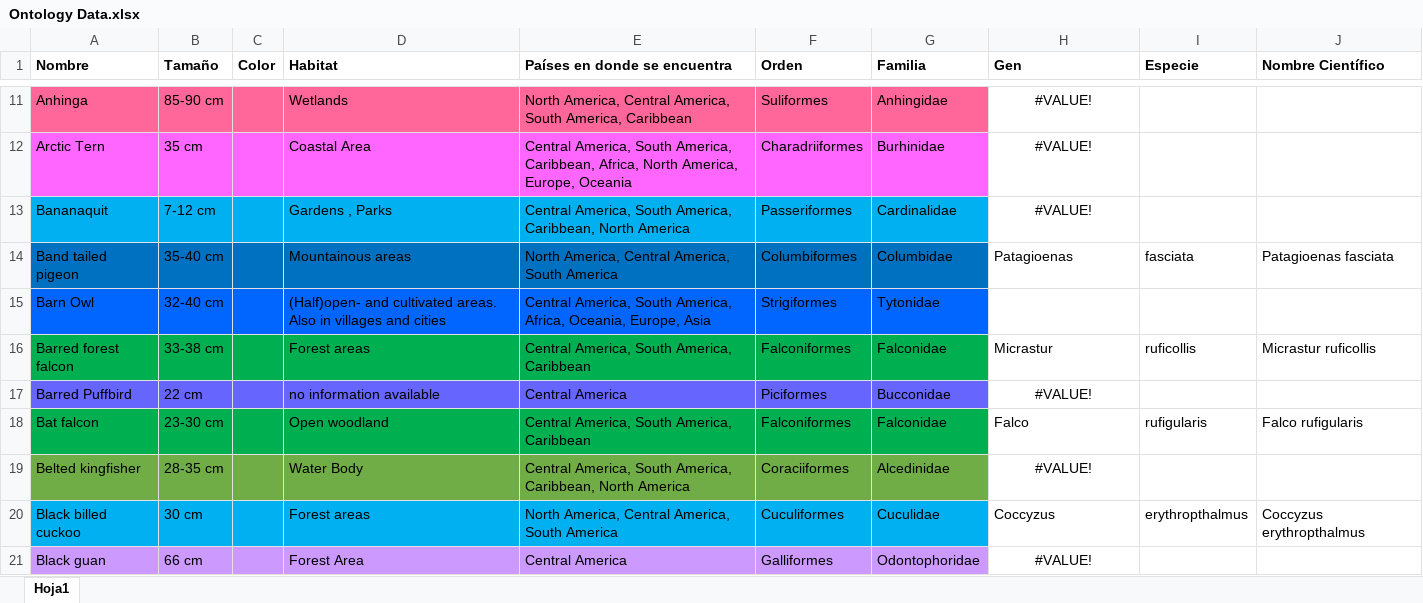
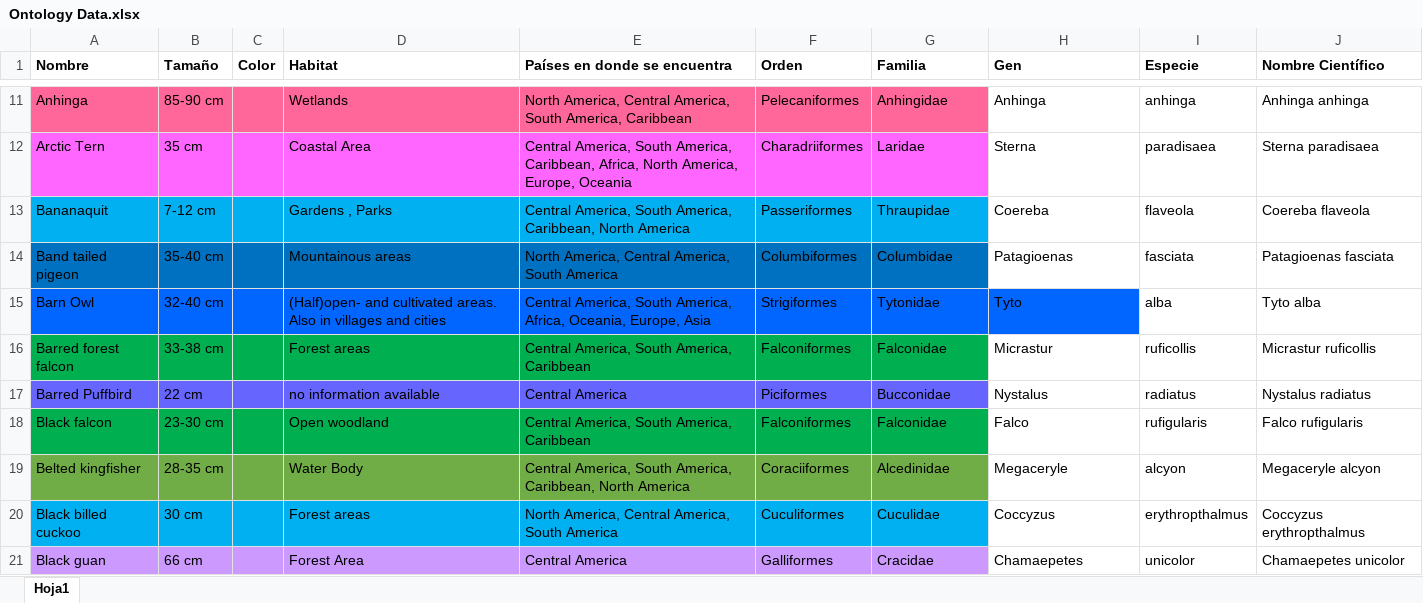
Before and after one commit to AndresSp/PanamaNestOntology, an Excel workbook: Data/Ontology Data.xlsx, sheet Hoja1, drawn as a sheet; only a part is shown, gaps mark what is left out; values as stored, in another font and other column widths than the file's, no borders; the diff covers the shown part only; the diff names each change by its address in the sheet, - before the commit and + after, or states it on an @@ line.

```diff
--- a/Data/Ontology Data.xlsx (sheet Hoja1)
+++ b/Data/Ontology Data.xlsx (sheet Hoja1)
-F11 (Orden): Suliformes
+F11 (Orden): Pelecaniformes
-H11:H13 alignment: center
+H11:H13 alignment: left
-H11 (Gen): #VALUE!
+H11 (Gen): Anhinga
-I11 (Especie): (empty)
+I11 (Especie): anhinga
-J11 (Nombre Científico): (empty)
+J11 (Nombre Científico): Anhinga anhinga
-G12 (Familia): Burhinidae
+G12 (Familia): Laridae
-H12 (Gen): #VALUE!
+H12 (Gen): Sterna
-I12 (Especie): (empty)
+I12 (Especie): paradisaea
-J12 (Nombre Científico): (empty)
+J12 (Nombre Científico): Sterna paradisaea
-G13 (Familia): Cardinalidae
+G13 (Familia): Thraupidae
-H13 (Gen): #VALUE!
+H13 (Gen): Coereba
-I13 (Especie): (empty)
+I13 (Especie): flaveola
-J13 (Nombre Científico): (empty)
+J13 (Nombre Científico): Coereba flaveola
-H15 (Gen): (empty)
+H15 (Gen): Tyto
-H15 fill: none
+H15 fill: #0066FF
-I15 (Especie): (empty)
+I15 (Especie): alba
-J15 (Nombre Científico): (empty)
+J15 (Nombre Científico): Tyto alba
-H17 (Gen): #VALUE!
+H17 (Gen): Nystalus
-H17 alignment: center
+H17 alignment: left
-I17 (Especie): (empty)
+I17 (Especie): radiatus
-J17 (Nombre Científico): (empty)
+J17 (Nombre Científico): Nystalus radiatus
-A18 (Nombre): Bat falcon
+A18 (Nombre): Black falcon
-H19 (Gen): #VALUE!
+H19 (Gen): Megaceryle
-H19 alignment: center
+H19 alignment: left
-I19 (Especie): (empty)
+I19 (Especie): alcyon
-J19 (Nombre Científico): (empty)
+J19 (Nombre Científico): Megaceryle alcyon
-G21 (Familia): Odontophoridae
+G21 (Familia): Cracidae
-H21 (Gen): #VALUE!
+H21 (Gen): Chamaepetes
-H21 alignment: center
+H21 alignment: left
-I21 (Especie): (empty)
+I21 (Especie): unicolor
-J21 (Nombre Científico): (empty)
+J21 (Nombre Científico): Chamaepetes unicolor
```
Also changed, not shown: 53 edited cells and cell formats elsewhere in this sheet, 10 other files.
